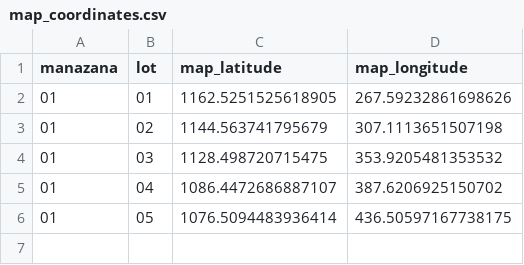
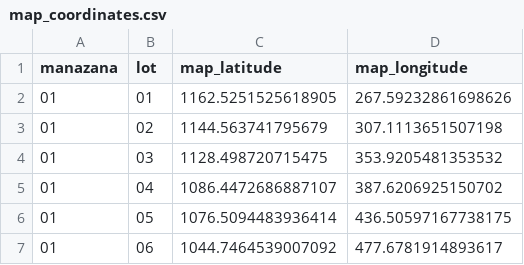
Before and after one commit to jpalomino10/IMGViewer2, a CSV file: assets/map_coordinates.csv, drawn as a sheet.

Commit message:
Nuevo cambio

```diff
--- a/assets/map_coordinates.csv
+++ b/assets/map_coordinates.csv
@@ -6 +6,2 @@ manazana,lot,map_latitude,map_longitude
 01,05,1076.5094483936414,436.50597167738175
+01,06,1044.7464539007092,477.6781914893617
```
